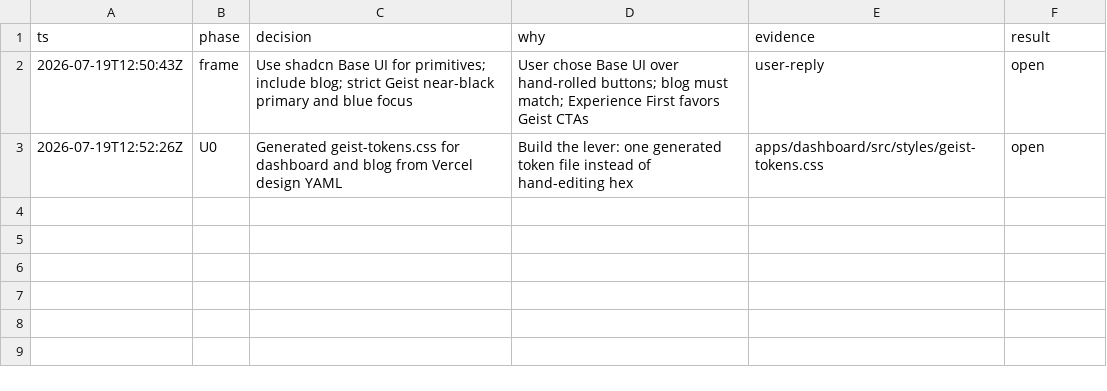
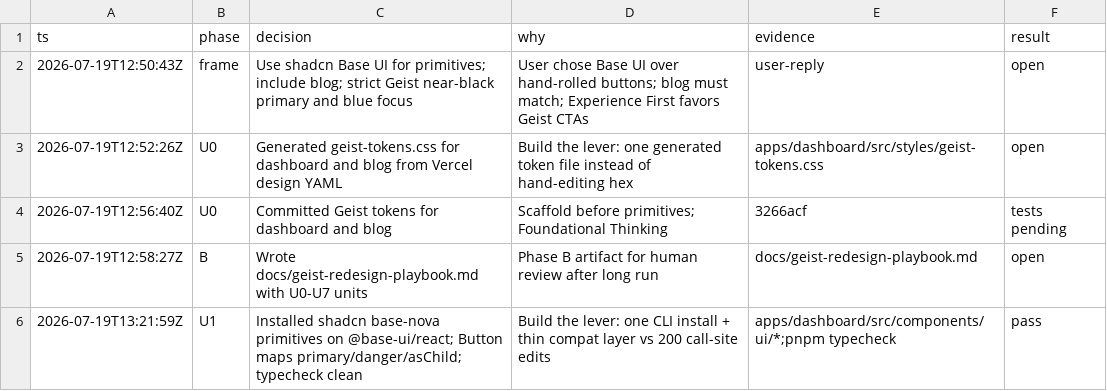
Before and after one commit to Go7hic/flareboard, a TSV file: .audit/geist-redesign.tsv, drawn as a sheet.

```diff
--- a/.audit/geist-redesign.tsv
+++ b/.audit/geist-redesign.tsv
@@ -3 +3,4 @@ ts	phase	decision	why	evidence	result
 2026-07-19T12:52:26Z	U0	Generated geist-tokens.css for dashboard and blog from Vercel design YAML	Build the lever: one generated token file instead of hand-editing hex	apps/dashboard/src/styles/geist-tokens.css	open
+2026-07-19T12:56:40Z	U0	Committed Geist tokens for dashboard and blog	Scaffold before primitives; Foundational Thinking	3266acf	tests pending
+2026-07-19T12:58:27Z	B	Wrote docs/geist-redesign-playbook.md with U0-U7 units	Phase B artifact for human review after long run	docs/geist-redesign-playbook.md	open
+2026-07-19T13:21:59Z	U1	Installed shadcn base-nova primitives on @base-ui/react; Button maps primary/danger/asChild; typecheck clean	Build the lever: one CLI install + thin compat layer vs 200 call-site edits	apps/dashboard/src/components/ui/*;pnpm typecheck	pass
```
Also changed, not shown: 20 other files.
